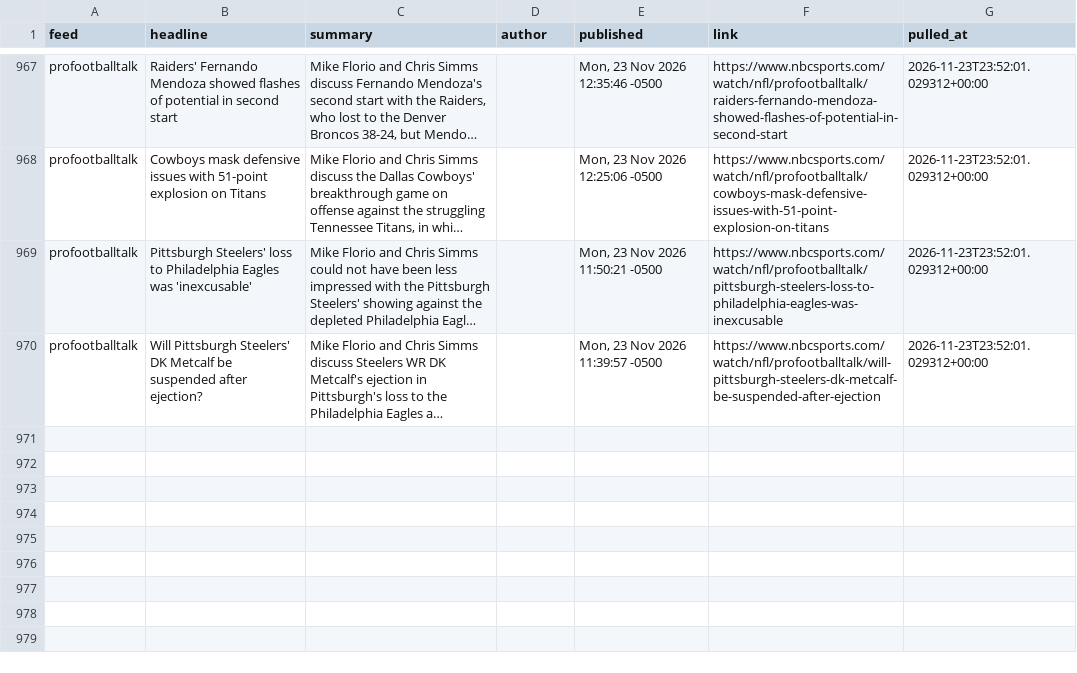
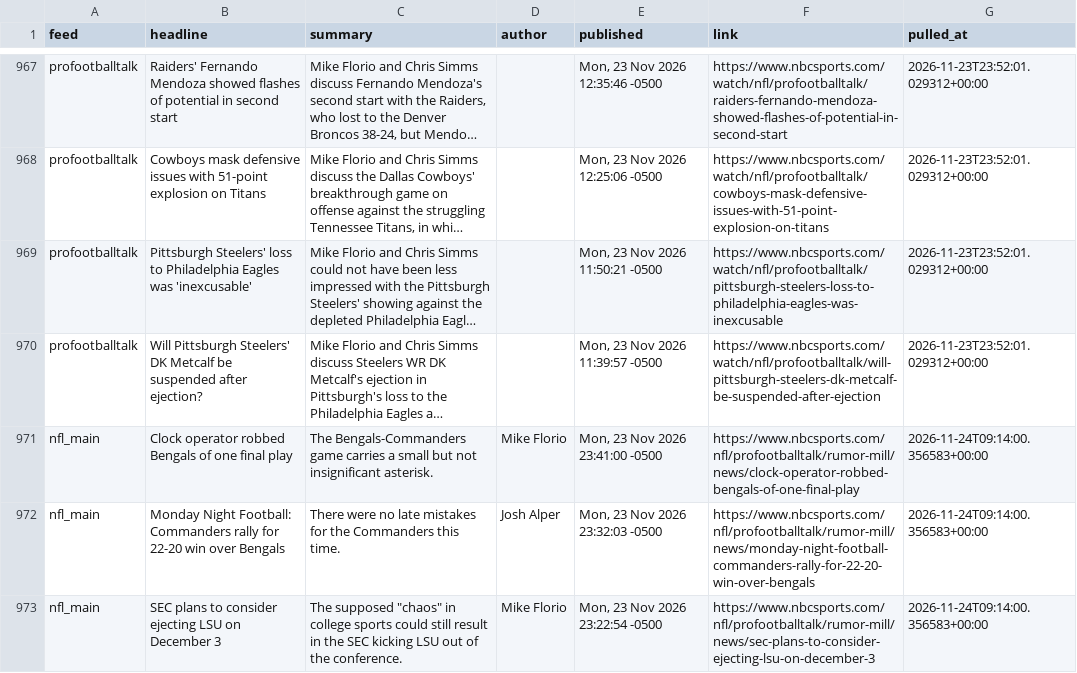
Before and after one commit to alexanderseaney-sketch/ParlayModel, a CSV file: data/raw/nbcsports_news.csv, drawn as a sheet; only a part is shown, gaps mark what is left out; long unchanged cells end in …; the diff names each change by its address in the sheet, - before the commit and + after, or states it on an @@ line.

```diff
--- a/data/raw/nbcsports_news.csv
+++ b/data/raw/nbcsports_news.csv
+row 971: nfl_main | Clock operator robbed Bengals of one final play | The Bengals-Commanders game carries a small but not insignificant asterisk. | Mike Florio | Mon, 23 Nov 2026 23:41:00 -0500 | https://www.nbcsports.com/nfl/profootballtalk/rumor-mill/news/clock-operator-robbed-bengals-of-one-final-play | 2026-11-24T09:14:00.356583+00:00
+row 972: nfl_main | Monday Night Football: Commanders rally for 22-20 win over Bengals | There were no late mistakes for the Commanders this time. | Josh Alper | Mon, 23 Nov 2026 23:32:03 -0500 | https://www.nbcsports.com/nfl/profootballtalk/rumor-mill/news/monday-night-football-commanders-rally-for-22-20-win-over-bengals | 2026-11-24T09:14:00.356583+00:00
+row 973: nfl_main | SEC plans to consider ejecting LSU on December 3 | The supposed "chaos" in college sports could still result in the SEC kicking LSU out of the conference. | Mike Florio | Mon, 23 Nov 2026 23:22:54 -0500 | https://www.nbcsports.com/nfl/profootballtalk/rumor-mill/news/sec-plans-to-consider-ejecting-lsu-on-december-3 | 2026-11-24T09:14:00.356583+00:00
```
Also changed, not shown: data/raw/fantasy_matchups.csv, data/raw/footballguys_depth.csv, 23 other files.
